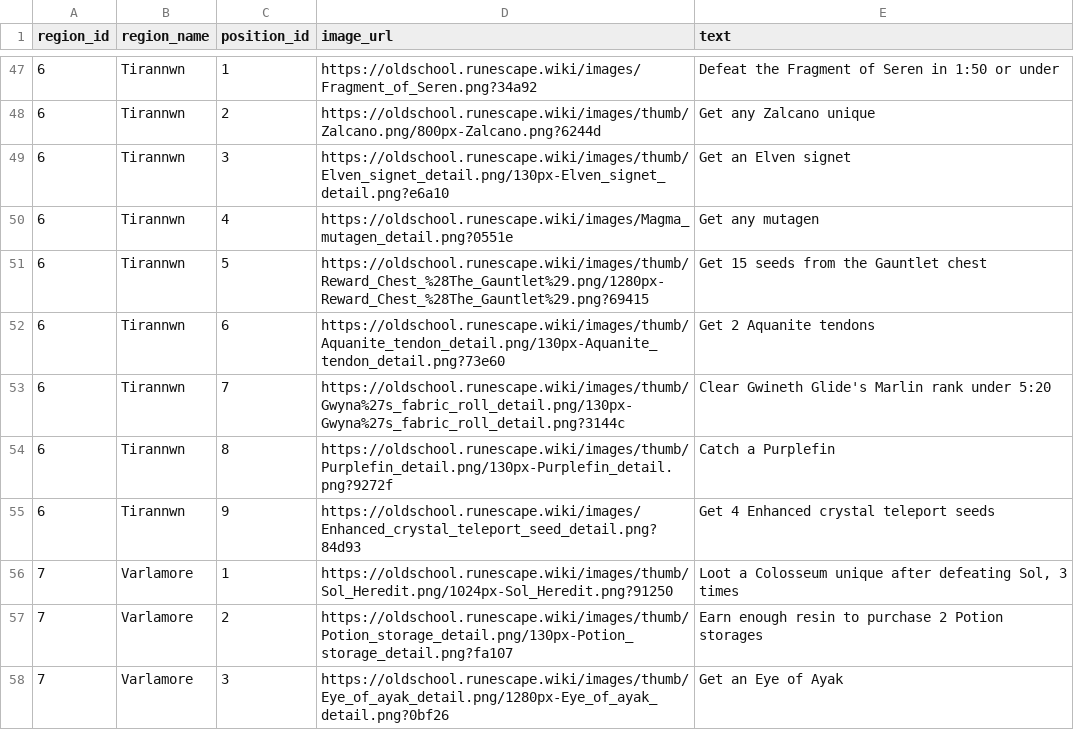
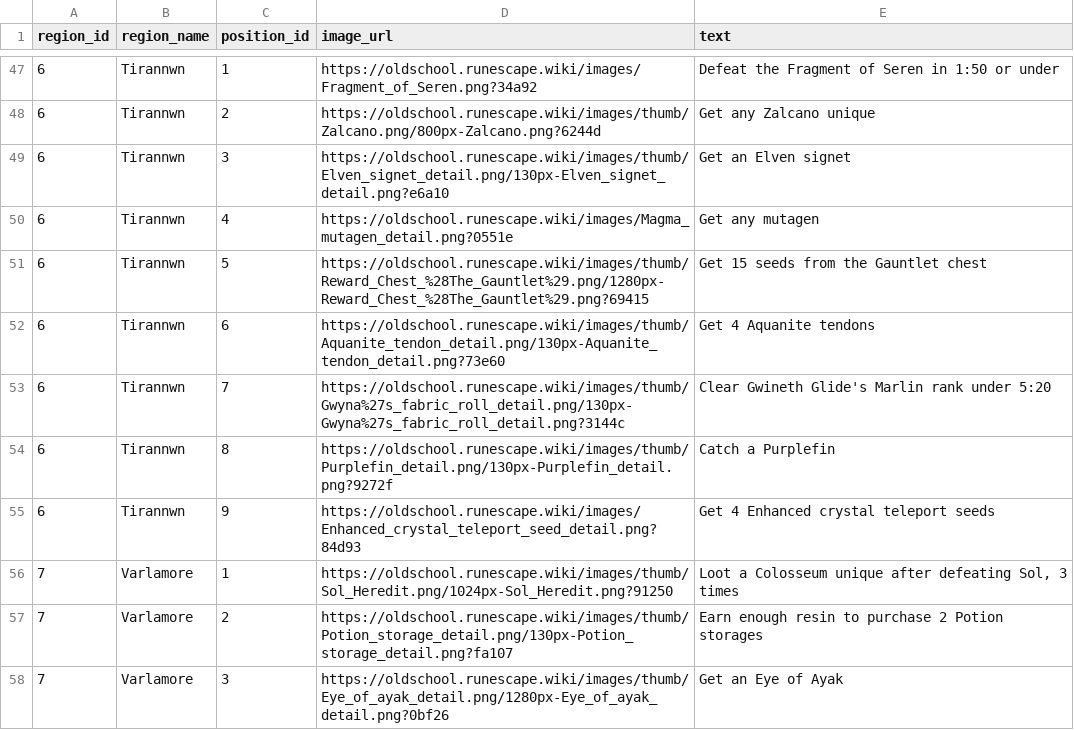
Before and after one commit to Tesla3103/burning-bridges, a CSV file: tiles.csv, drawn as a sheet; only a part is shown, gaps mark what is left out.

Commit message:
Awake Aquanite Tendons

```diff
--- a/tiles.csv
+++ b/tiles.csv
@@ -51,3 +51,3 @@ region_id,region_name,position_id,image_url,text
 6,Tirannwn,5,https://oldschool.runescape.wiki/images/thumb/Reward_Chest_%28The_Gauntlet%29.png/1280px-Reward_Chest_%28The_Gauntlet%29.png?69415,Get 15 seeds from the Gauntlet chest
-6,Tirannwn,6,https://oldschool.runescape.wiki/images/thumb/Aquanite_tendon_detail.png/130px-Aquanite_tendon_detail.png?73e60,Get 2 Aquanite tendons
+6,Tirannwn,6,https://oldschool.runescape.wiki/images/thumb/Aquanite_tendon_detail.png/130px-Aquanite_tendon_detail.png?73e60,Get 4 Aquanite tendons
 6,Tirannwn,7,https://oldschool.runescape.wiki/images/thumb/Gwyna%27s_fabric_roll_detail.png/130px-Gwyna%27s_fabric_roll_detail.png?3144c,Clear Gwineth Glide's Marlin rank under 5:20
```
Also changed, not shown: 12 other files.
